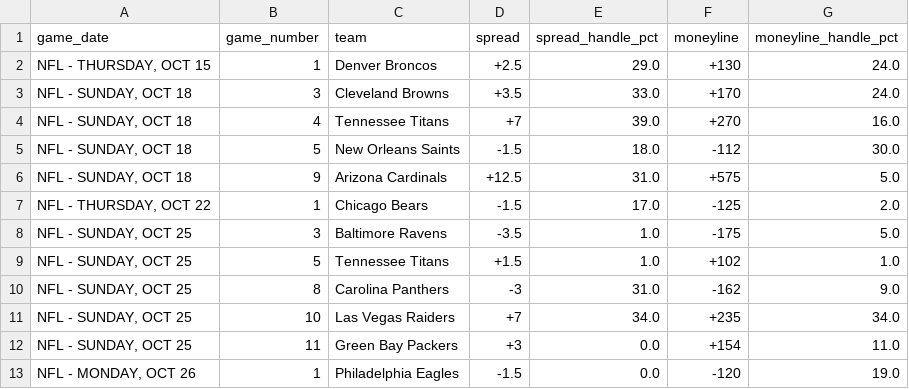
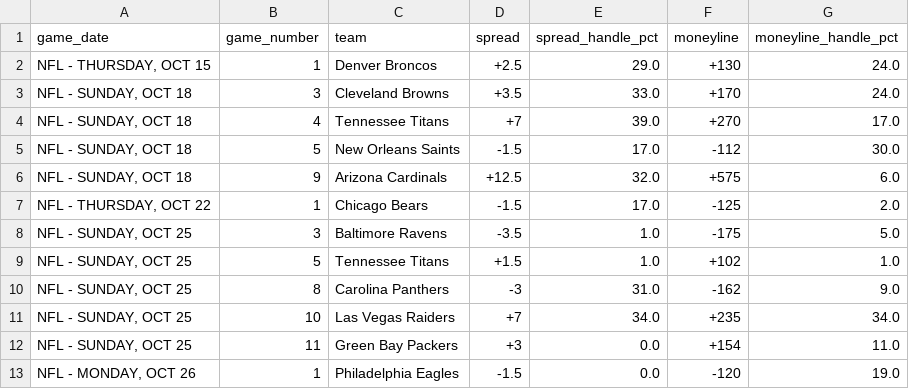
Before and after one commit to nevdesh/nfl-contrarian-dashboard, a CSV file: data/contrarian_qualifiers.csv, drawn as a sheet.

```diff
--- a/data/contrarian_qualifiers.csv
+++ b/data/contrarian_qualifiers.csv
@@ -3,5 +3,5 @@ game_date,game_number,team,spread,spread_handle_pct,moneyline,moneyline_handle_p
 "NFL - SUNDAY, OCT 18",3,Cleveland Browns,+3.5,33.0,+170,24.0
-"NFL - SUNDAY, OCT 18",4,Tennessee Titans,+7,39.0,+270,16.0
-"NFL - SUNDAY, OCT 18",5,New Orleans Saints,-1.5,18.0,-112,30.0
-"NFL - SUNDAY, OCT 18",9,Arizona Cardinals,+12.5,31.0,+575,5.0
+"NFL - SUNDAY, OCT 18",4,Tennessee Titans,+7,39.0,+270,17.0
+"NFL - SUNDAY, OCT 18",5,New Orleans Saints,-1.5,17.0,-112,30.0
+"NFL - SUNDAY, OCT 18",9,Arizona Cardinals,+12.5,32.0,+575,6.0
 "NFL - THURSDAY, OCT 22",1,Chicago Bears,-1.5,17.0,-125,2.0
```
Also changed, not shown: 1 other file.
